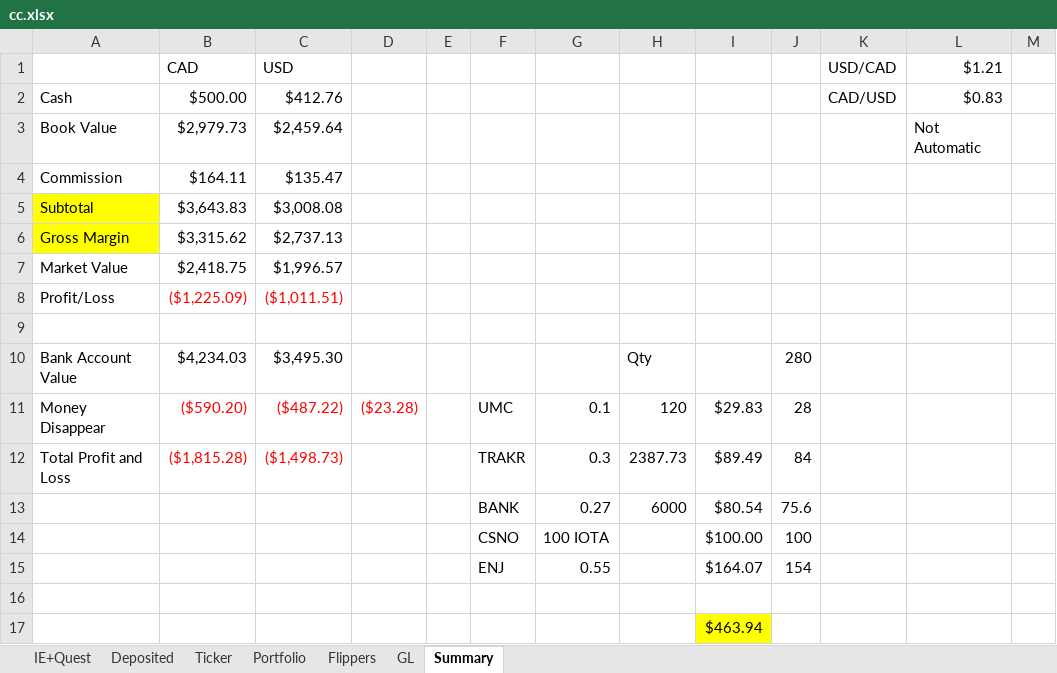
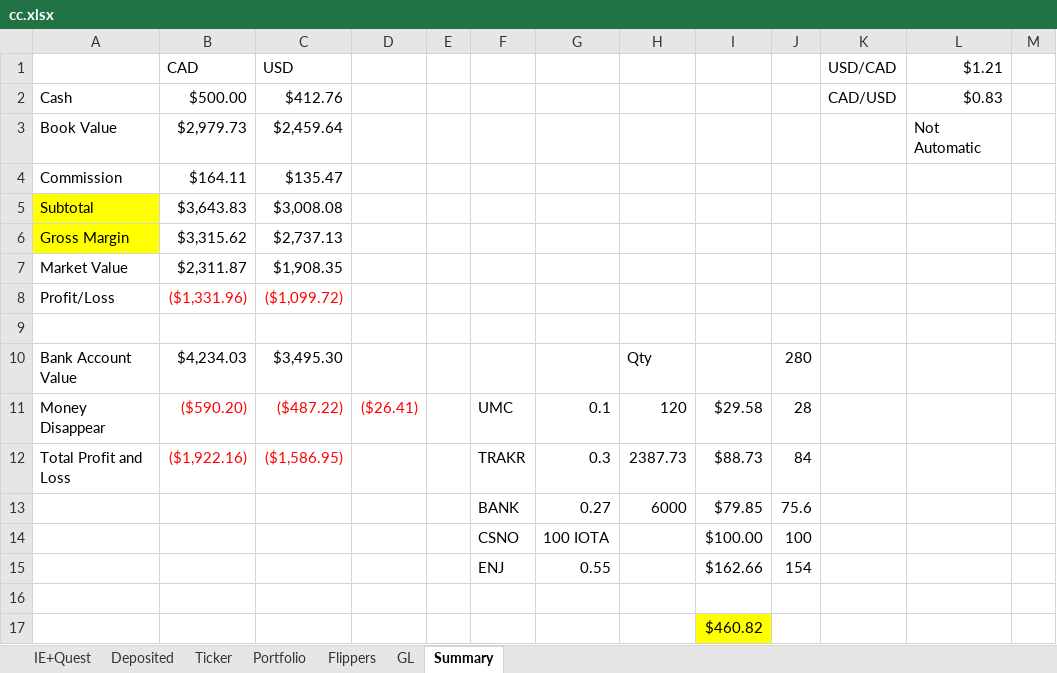
Before and after one commit to hassanie/CC, an Excel workbook: cc.xlsx, sheet Summary, drawn as a sheet; only a part is shown; values as stored, in another font and other column widths than the file's, no borders; the diff names each change by its address in the sheet, - before the commit and + after, or states it on an @@ line.

```diff
--- a/cc.xlsx (sheet Summary)
+++ b/cc.xlsx (sheet Summary)
-B7 (CAD): $2,418.75
+B7 (CAD): $2,311.87
-C7 (USD): $1,996.57
+C7 (USD): $1,908.35
-B8 (CAD): ($1,225.09)
+B8 (CAD): ($1,331.96)
-C8 (USD): ($1,011.51)
+C8 (USD): ($1,099.72)
-D11: ($23.28)
+D11: ($26.41)
-I11: $29.83
+I11: $29.58
-B12 (CAD): ($1,815.28)
+B12 (CAD): ($1,922.16)
-C12 (USD): ($1,498.73)
+C12 (USD): ($1,586.95)
-I12: $89.49
+I12: $88.73
-I13: $80.54
+I13: $79.85
-I15: $164.07
+I15: $162.66
-I17: $463.94
+I17: $460.82
```
Also changed, not shown: sheet Ticker, sheet Portfolio, sheet Flippers, hidden cells.
